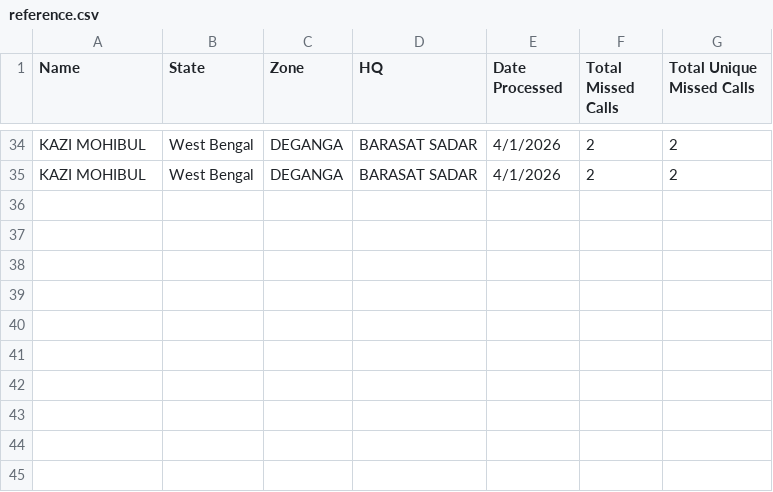
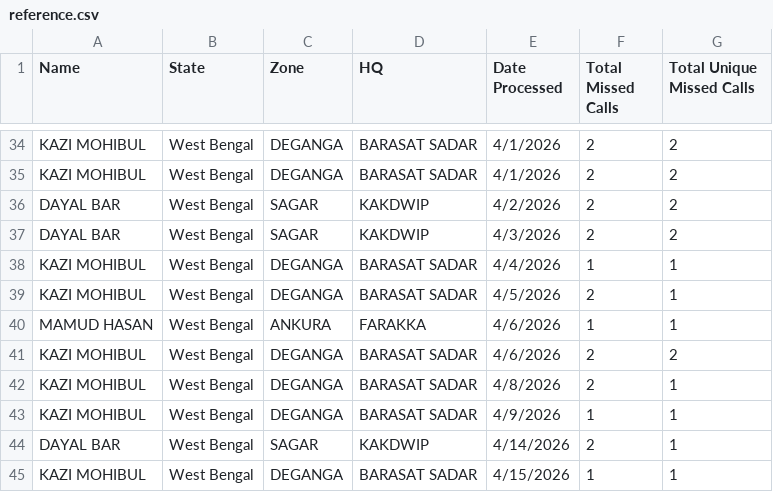
Before and after one commit to dsankush/farmology-dashboard, a CSV file: reference.csv, drawn as a sheet; only a part is shown, gaps mark what is left out; the diff names each change by its address in the sheet, - before the commit and + after, or states it on an @@ line.

```diff
--- a/reference.csv
+++ b/reference.csv
+row 36: DAYAL BAR | West Bengal | SAGAR | KAKDWIP | 4/2/2026 | 2 | 2
+row 37: DAYAL BAR | West Bengal | SAGAR | KAKDWIP | 4/3/2026 | 2 | 2
+row 38: KAZI MOHIBUL | West Bengal | DEGANGA | BARASAT SADAR | 4/4/2026 | 1 | 1
+row 39: KAZI MOHIBUL | West Bengal | DEGANGA | BARASAT SADAR | 4/5/2026 | 2 | 1
+row 40: MAMUD HASAN | West Bengal | ANKURA | FARAKKA | 4/6/2026 | 1 | 1
+row 41: KAZI MOHIBUL | West Bengal | DEGANGA | BARASAT SADAR | 4/6/2026 | 2 | 2
+row 42: KAZI MOHIBUL | West Bengal | DEGANGA | BARASAT SADAR | 4/8/2026 | 2 | 1
+row 43: KAZI MOHIBUL | West Bengal | DEGANGA | BARASAT SADAR | 4/9/2026 | 1 | 1
+row 44: DAYAL BAR | West Bengal | SAGAR | KAKDWIP | 4/14/2026 | 2 | 1
+row 45: KAZI MOHIBUL | West Bengal | DEGANGA | BARASAT SADAR | 4/15/2026 | 1 | 1
```
Also changed, not shown: data.csv, mc_data.csv.
